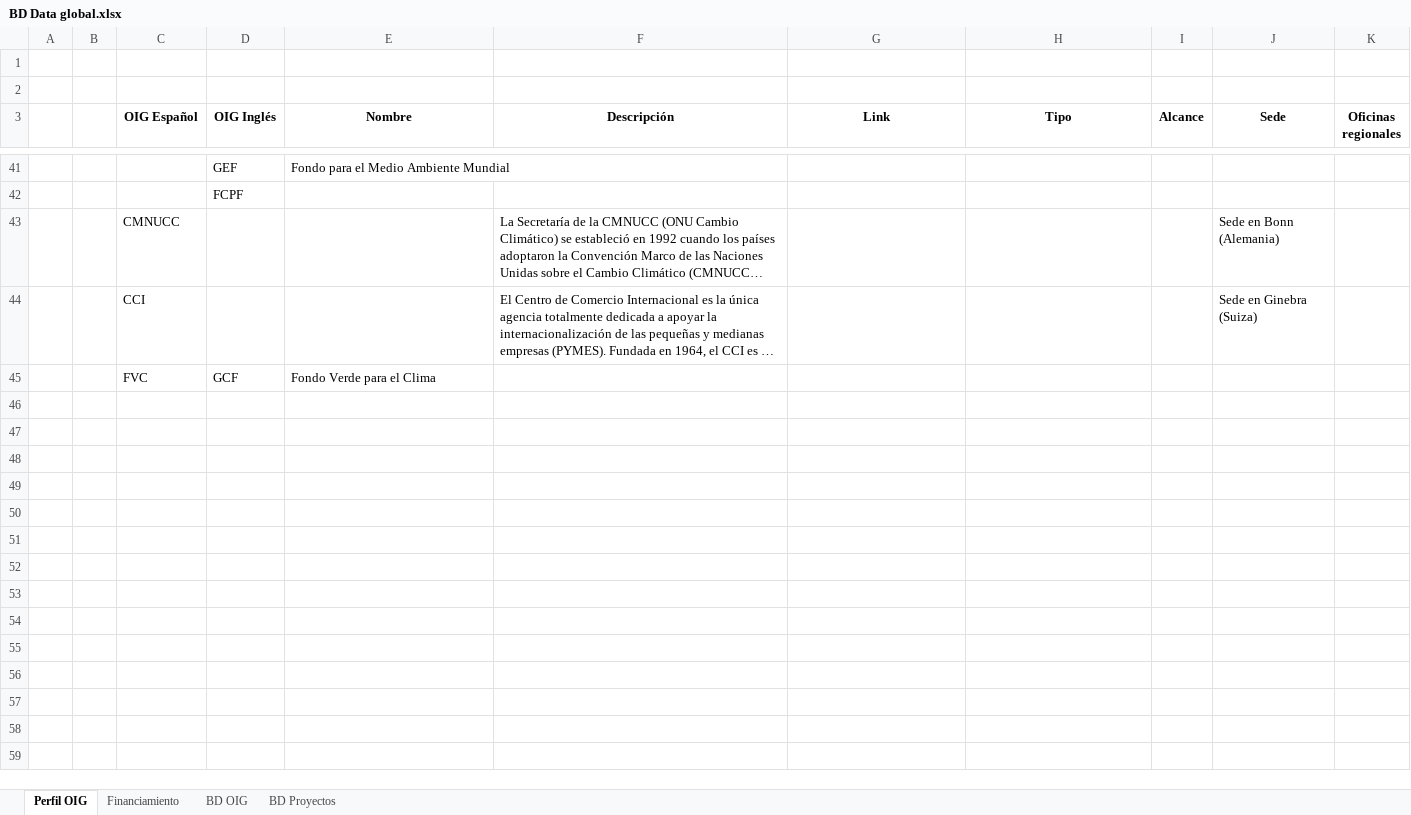
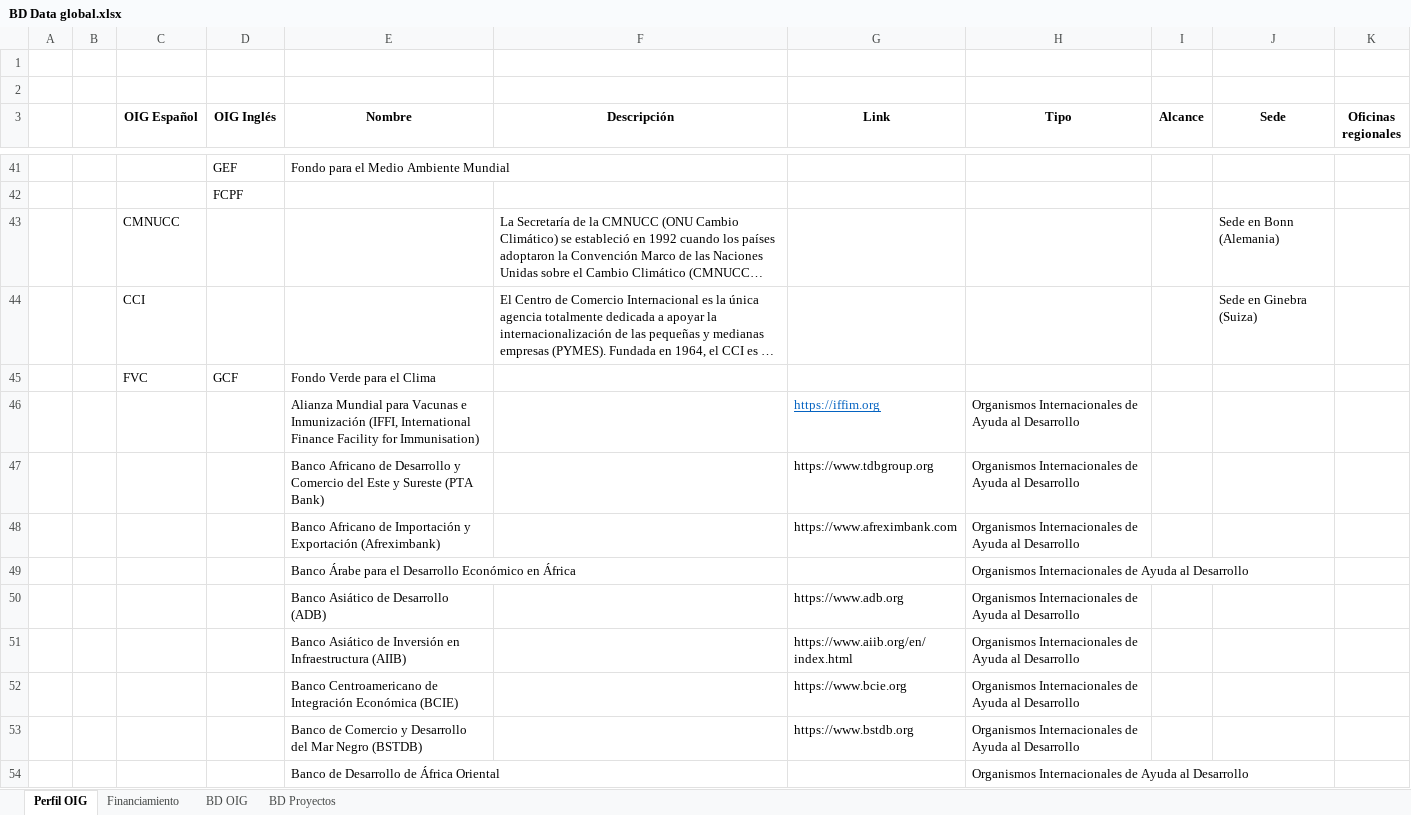
Before and after one commit to Sud-Austral/DATA-GLOBAL, an Excel workbook: BD Data global.xlsx, sheet Perfil OIG, drawn as a sheet; only a part is shown, gaps mark what is left out; long unchanged cells end in …; values as stored, in another font and other column widths than the file's, no borders; table styles not drawn; the diff covers the shown part only; the diff names each change by its address in the sheet, - before the commit and + after, or states it on an @@ line.

```diff
--- a/BD Data global.xlsx (sheet Perfil OIG)
+++ b/BD Data global.xlsx (sheet Perfil OIG)
+row 46:  |  |  |  | Alianza Mundial para Vacunas e Inmunización (IFFI, International Finance Facility for Immunisation) |  | https://iffim.org | Organismos Internacionales de Ayuda al Desarrollo
+row 47:  |  |  |  | Banco Africano de Desarrollo y Comercio del Este y Sureste (PTA Bank) |  | https://www.tdbgroup.org | Organismos Internacionales de Ayuda al Desarrollo
+row 48:  |  |  |  | Banco Africano de Importación y Exportación (Afreximbank) |  | https://www.afreximbank.com | Organismos Internacionales de Ayuda al Desarrollo
+row 49:  |  |  |  | Banco Árabe para el Desarrollo Económico en África |  |  | Organismos Internacionales de Ayuda al Desarrollo
+row 50:  |  |  |  | Banco Asiático de Desarrollo (ADB) |  | https://www.adb.org | Organismos Internacionales de Ayuda al Desarrollo
+row 51:  |  |  |  | Banco Asiático de Inversión en Infraestructura (AIIB) |  | https://www.aiib.org/en/index.html | Organismos Internacionales de Ayuda al Desarrollo
+row 52:  |  |  |  | Banco Centroamericano de Integración Económica (BCIE) |  | https://www.bcie.org | Organismos Internacionales de Ayuda al Desarrollo
+row 53:  |  |  |  | Banco de Comercio y Desarrollo del Mar Negro (BSTDB) |  | https://www.bstdb.org | Organismos Internacionales de Ayuda al Desarrollo
+row 54:  |  |  |  | Banco de Desarrollo de África Oriental |  |  | Organismos Internacionales de Ayuda al Desarrollo
```
Also changed, not shown: 175 added rows, 2 removed rows, 28 edited cells and cell formats elsewhere in this sheet, sheet Financiamiento, 1 other file.
